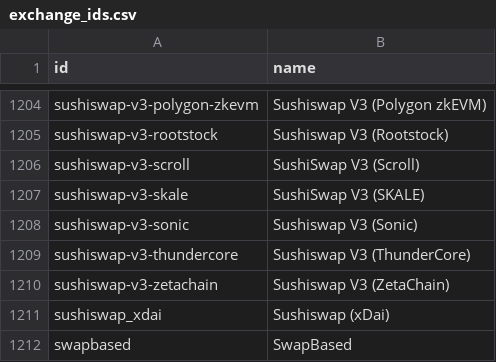
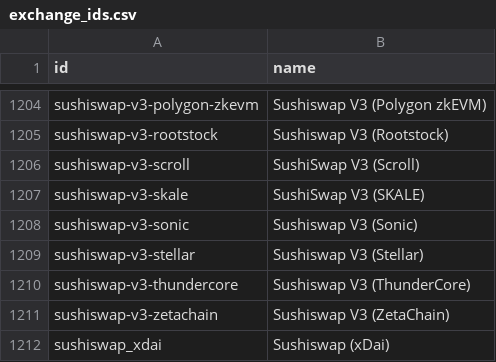
Before and after one commit to sachiew/coingecko-id-map, a CSV file: exchange_ids.csv, drawn as a sheet; only a part is shown, gaps mark what is left out; the shorter side is filled out with more unchanged rows.

```diff
--- a/exchange_ids.csv
+++ b/exchange_ids.csv
@@ -1208,2 +1208,3 @@ sushiswap-v3-skale,SushiSwap V3 (SKALE)
 sushiswap-v3-sonic,Sushiswap V3 (Sonic)
+sushiswap-v3-stellar,Sushiswap V3 (Stellar)
 sushiswap-v3-thundercore,Sushiswap V3 (ThunderCore)
```
Also changed, not shown: asset_platform_ids.csv, category_ids.csv, 5 other files.
